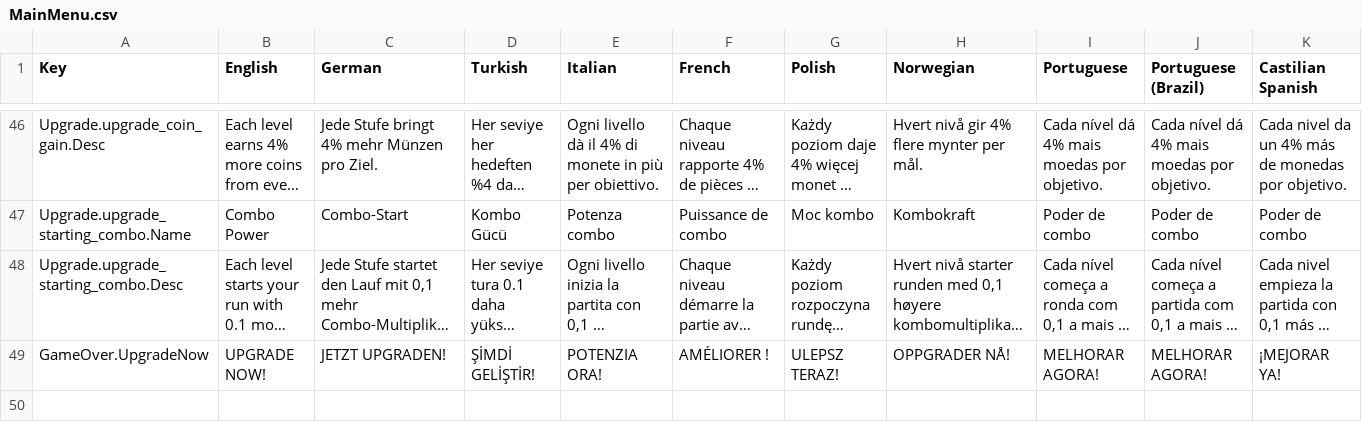
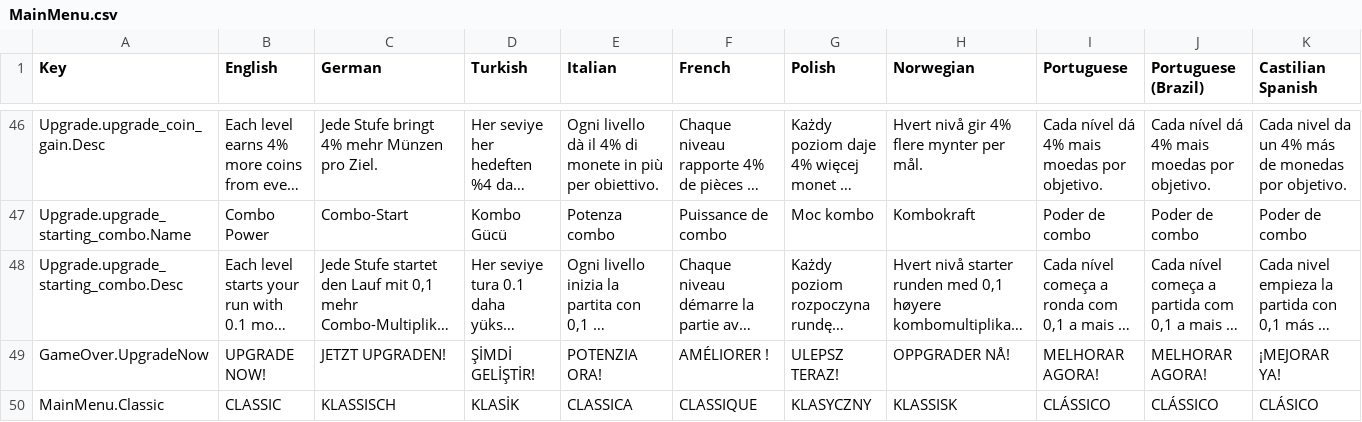
Before and after one commit to emirilgun91/BlockProject, a CSV file: Assets/SimpleLocalization/Resources/Localization/MainMenu.csv, drawn as a sheet; only a part is shown, gaps mark what is left out; long unchanged cells end in …; rows hold the shown columns only; the diff names each change by its address in the sheet, - before the commit and + after, or states it on an @@ line.

```diff
--- a/Assets/SimpleLocalization/Resources/Localization/MainMenu.csv
+++ b/Assets/SimpleLocalization/Resources/Localization/MainMenu.csv
+row 50: MainMenu.Classic | CLASSIC | KLASSISCH | KLASİK | CLASSICA | CLASSIQUE | KLASYCZNY | KLASSISK | CLÁSSICO | CLÁSSICO | CLÁSICO
```
Also changed, not shown: Assets/SimpleLocalization/Resources/Localization/Game.csv, Steam/4559890-achievements-definitions.csv, 24 other files.
